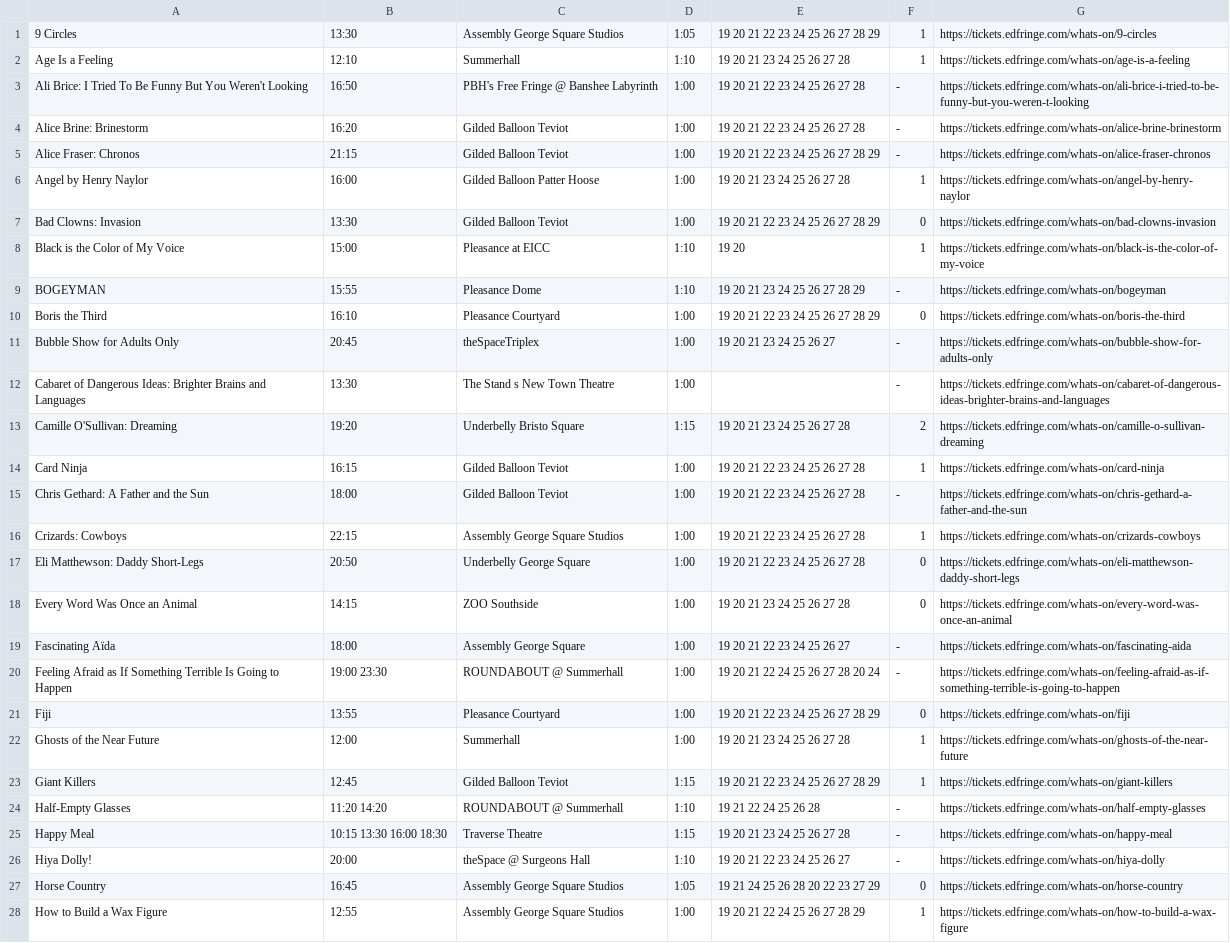
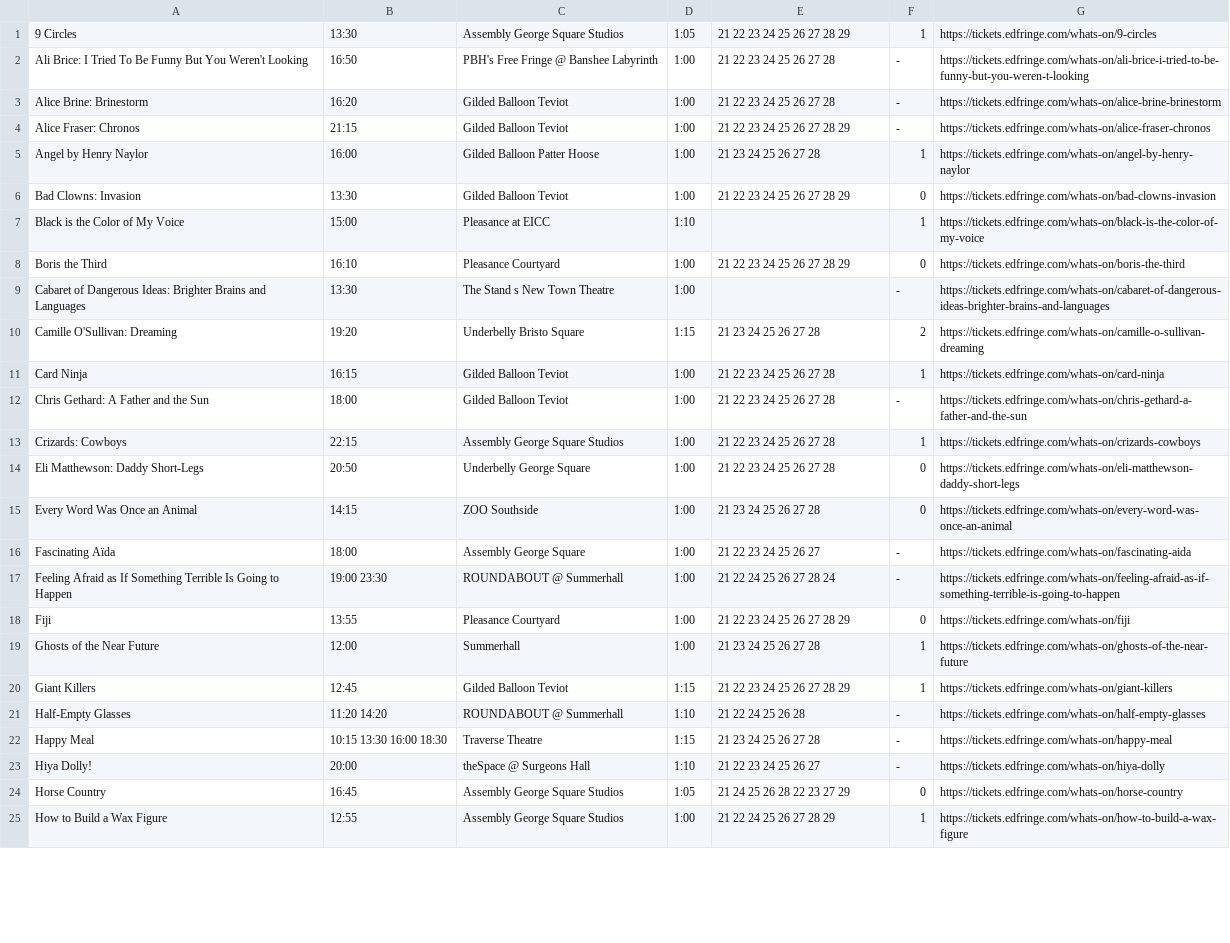
Before and after one commit to richardl62/fringe-favourites, a CSV file: src/favourites.csv, drawn as a sheet; only a part is shown; removed rows and columns are numbered as before the commit, all else as after; the diff covers the shown part only; the diff names each change by its address in the sheet, - before the commit and + after, or states it on an @@ line.

```diff
--- a/src/favourites.csv
+++ b/src/favourites.csv
-E1: 19 20 21 22 23 24 25 26 27 28 29
+E1: 21 22 23 24 25 26 27 28 29
-row 2: Age Is a Feeling | 12:10 | Summerhall | 1:10 | 19 20 21 23 24 25 26 27 28 | 1 | https://tickets.edfringe.com/whats-on/age-is-a-feeling
-E2:E3: 19 20 21 22 23 24 25 26 27 28
+E2:E3: 21 22 23 24 25 26 27 28
-E4: 19 20 21 22 23 24 25 26 27 28 29
+E4: 21 22 23 24 25 26 27 28 29
-E5: 19 20 21 23 24 25 26 27 28
+E5: 21 23 24 25 26 27 28
-E6: 19 20 21 22 23 24 25 26 27 28 29
+E6: 21 22 23 24 25 26 27 28 29
-E7: 19 20
+E7: (empty)
-row 9: BOGEYMAN | 15:55 | Pleasance Dome | 1:10 | 19 20 21 23 24 25 26 27 28 29 | - | https://tickets.edfringe.com/whats-on/bogeyman
-E8: 19 20 21 22 23 24 25 26 27 28 29
+E8: 21 22 23 24 25 26 27 28 29
-row 11: Bubble Show for Adults Only | 20:45 | theSpaceTriplex | 1:00 | 19 20 21 23 24 25 26 27 | - | https://tickets.edfringe.com/whats-on/bubble-show-for-adults-only
-E10: 19 20 21 23 24 25 26 27 28
+E10: 21 23 24 25 26 27 28
-E11:E14: 19 20 21 22 23 24 25 26 27 28
+E11:E14: 21 22 23 24 25 26 27 28
-E15: 19 20 21 23 24 25 26 27 28
+E15: 21 23 24 25 26 27 28
-E16: 19 20 21 22 23 24 25 26 27
+E16: 21 22 23 24 25 26 27
-E17: 19 20 21 22 24 25 26 27 28 20 24
+E17: 21 22 24 25 26 27 28 24
-E18: 19 20 21 22 23 24 25 26 27 28 29
+E18: 21 22 23 24 25 26 27 28 29
-E19: 19 20 21 23 24 25 26 27 28
+E19: 21 23 24 25 26 27 28
-E20: 19 20 21 22 23 24 25 26 27 28 29
+E20: 21 22 23 24 25 26 27 28 29
-E21: 19 21 22 24 25 26 28
+E21: 21 22 24 25 26 28
-E22: 19 20 21 23 24 25 26 27 28
+E22: 21 23 24 25 26 27 28
-E23: 19 20 21 22 23 24 25 26 27
+E23: 21 22 23 24 25 26 27
-E24: 19 21 24 25 26 28 20 22 23 27 29
+E24: 21 24 25 26 28 22 23 27 29
-E25: 19 20 21 22 24 25 26 27 28 29
+E25: 21 22 24 25 26 27 28 29
```
Also changed, not shown: 1 added row, 3 removed rows and 32 edited cells elsewhere in this file, 2 other files.
